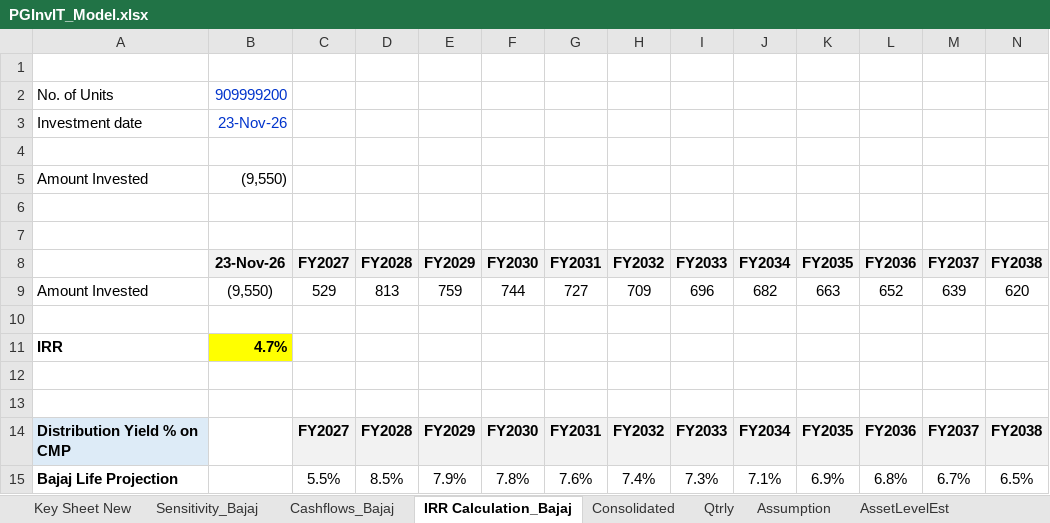
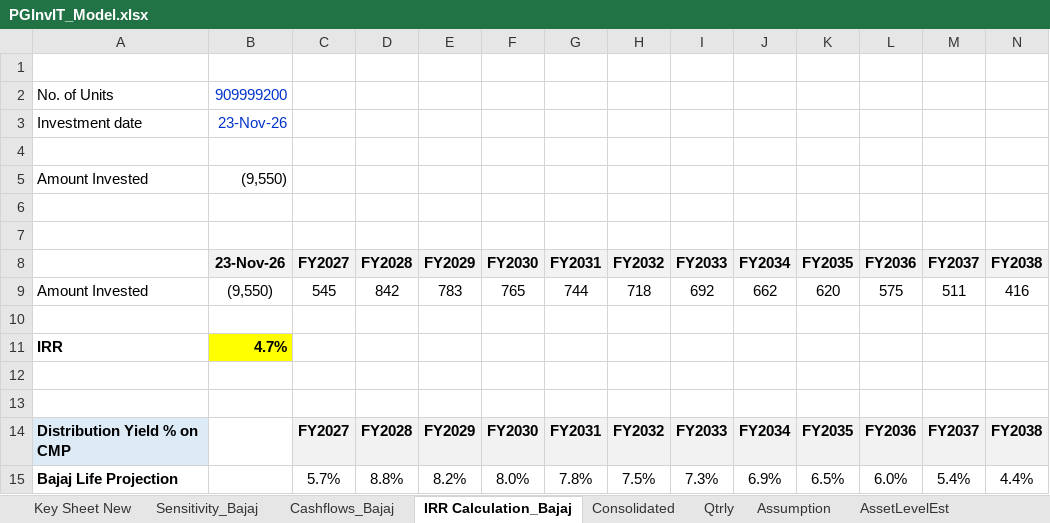
Before and after one commit to Poweravendus/Power, an Excel workbook: PGInvIT/Model/PGInvIT_Model.xlsx, sheet IRR Calculation_Bajaj, drawn as a sheet; only a part is shown; values as stored, in another font and other column widths than the file's, no borders; removed rows and columns are numbered as before the commit, all else as after; rows hold the shown columns only; the diff names each change by its address in the sheet, - before the commit and + after, or states it on an @@ line.

```diff
--- a/PGInvIT/Model/PGInvIT_Model.xlsx (sheet IRR Calculation_Bajaj)
+++ b/PGInvIT/Model/PGInvIT_Model.xlsx (sheet IRR Calculation_Bajaj)
-row 9: Amount Invested | (9,550) | 529 | 813 | 759 | 744 | 727 | 709 | 696 | 682 | 663 | 652 | 639 | 620
+row 9: Amount Invested | (9,550) | 545 | 842 | 783 | 765 | 744 | 718 | 692 | 662 | 620 | 575 | 511 | 416
-row 15: Bajaj Life Projection |  | 5.5% | 8.5% | 7.9% | 7.8% | 7.6% | 7.4% | 7.3% | 7.1% | 6.9% | 6.8% | 6.7% | 6.5%
+row 15: Bajaj Life Projection |  | 5.7% | 8.8% | 8.2% | 8.0% | 7.8% | 7.5% | 7.3% | 6.9% | 6.5% | 6.0% | 5.4% | 4.4%
```
Also changed, not shown: sheet Consolidated, sheet Sensitivity_Bajaj, sheet Cashflows_Bajaj, 3 other files.
